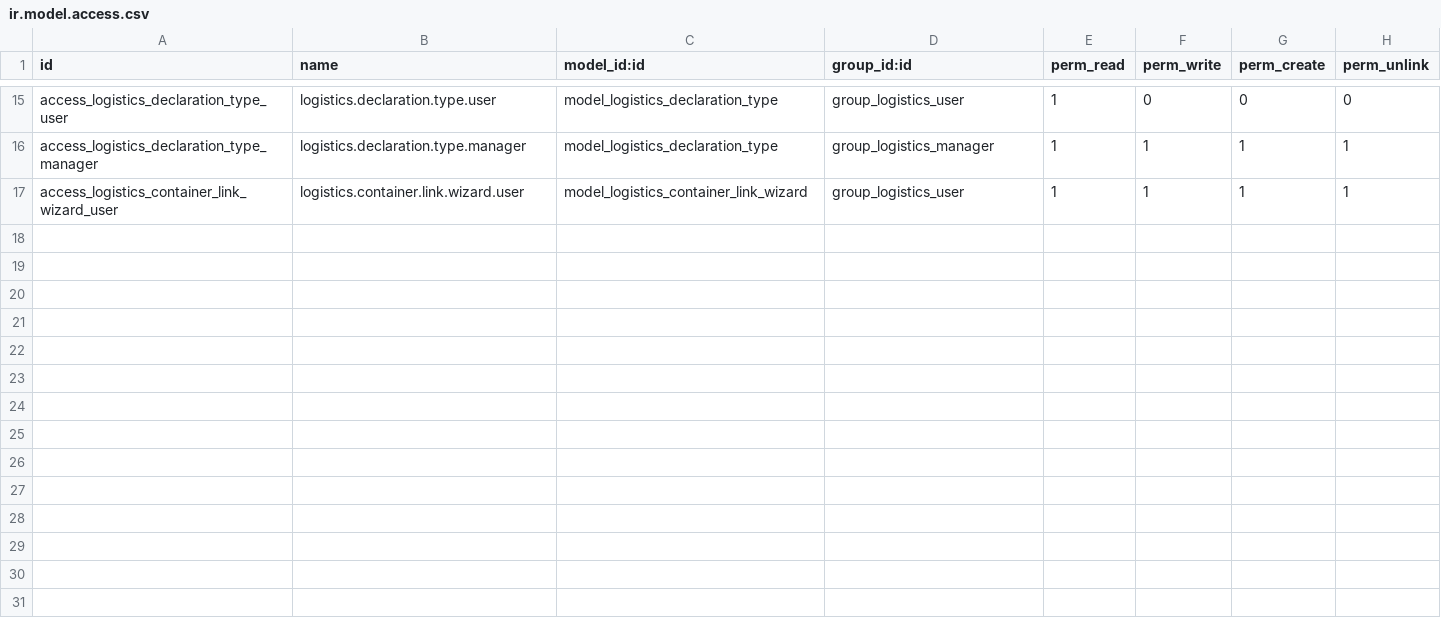
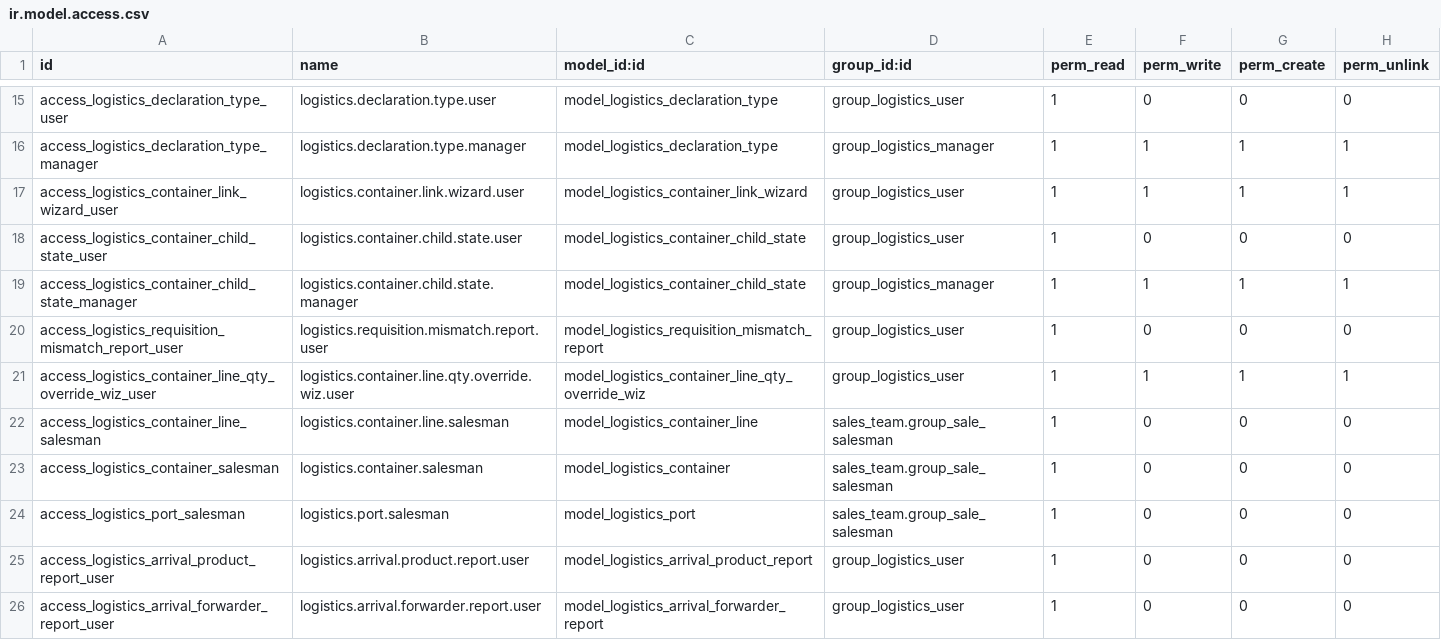
Before and after one commit to mnagt/TVO, a CSV file: logistics/security/ir.model.access.csv, drawn as a sheet; only a part is shown, gaps mark what is left out.

Commit message:
Sync logistics module from yakhras/TVO main (#5)
Brings the logistics module up to date with yakhras/TVO main: container
line arrival reports (pivot + flat SQL view with distinct container
count, row drill-down, state/child-state filters), agreement vs container
mismatch report, container child states, quantity override wizard,
sale container line views and dashboard updates.

Co-authored-by: yakhras <yaser.m.m.as@gmail.com>

```diff
--- a/logistics/security/ir.model.access.csv
+++ b/logistics/security/ir.model.access.csv
@@ -17 +17,10 @@ access_logistics_declaration_type_manager,logistics.declaration.type.manager,mod
 access_logistics_container_link_wizard_user,logistics.container.link.wizard.user,model_logistics_container_link_wizard,group_logistics_user,1,1,1,1
+access_logistics_container_child_state_user,logistics.container.child.state.user,model_logistics_container_child_state,group_logistics_user,1,0,0,0
+access_logistics_container_child_state_manager,logistics.container.child.state.manager,model_logistics_container_child_state,group_logistics_manager,1,1,1,1
+access_logistics_requisition_mismatch_report_user,logistics.requisition.mismatch.report.user,model_logistics_requisition_mismatch_report,group_logistics_user,1,0,0,0
+access_logistics_container_line_qty_override_wiz_user,logistics.container.line.qty.override.wiz.user,model_logistics_container_line_qty_override_wiz,group_logistics_user,1,1,1,1
+access_logistics_container_line_salesman,logistics.container.line.salesman,model_logistics_container_line,sales_team.group_sale_salesman,1,0,0,0
+access_logistics_container_salesman,logistics.container.salesman,model_logistics_container,sales_team.group_sale_salesman,1,0,0,0
+access_logistics_port_salesman,logistics.port.salesman,model_logistics_port,sales_team.group_sale_salesman,1,0,0,0
+access_logistics_arrival_product_report_user,logistics.arrival.product.report.user,model_logistics_arrival_product_report,group_logistics_user,1,0,0,0
+access_logistics_arrival_forwarder_report_user,logistics.arrival.forwarder.report.user,model_logistics_arrival_forwarder_report,group_logistics_user,1,0,0,0
```
Also changed, not shown: 29 other files.
